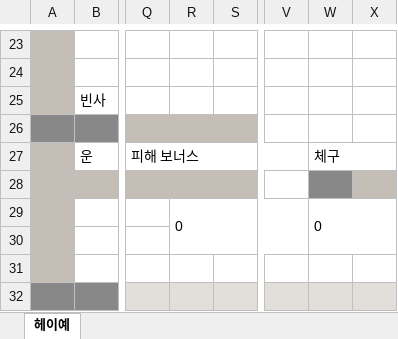
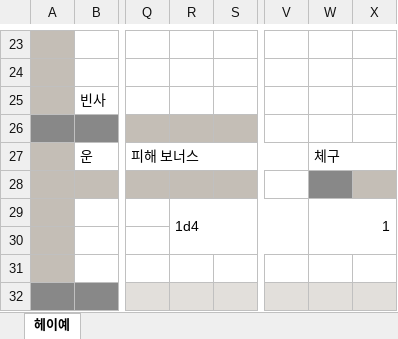
Before and after one commit to v10l3794rd3n/trpgbot, an Excel workbook: CoC/ododok.xlsx, sheet 헤이예, drawn as a sheet; only a part is shown, gaps mark what is left out; values as stored, in another font and other column widths than the file's, no borders; charts and pictures and conditional formats not drawn; the diff names each change by its address in the sheet, - before the commit and + after, or states it on an @@ line.

```diff
--- a/CoC/ododok.xlsx (sheet 헤이예)
+++ b/CoC/ododok.xlsx (sheet 헤이예)
-R29: 0
+R29: 1d4
-W29: 0
+W29: 1
```
Also changed, not shown: 2 other files.
